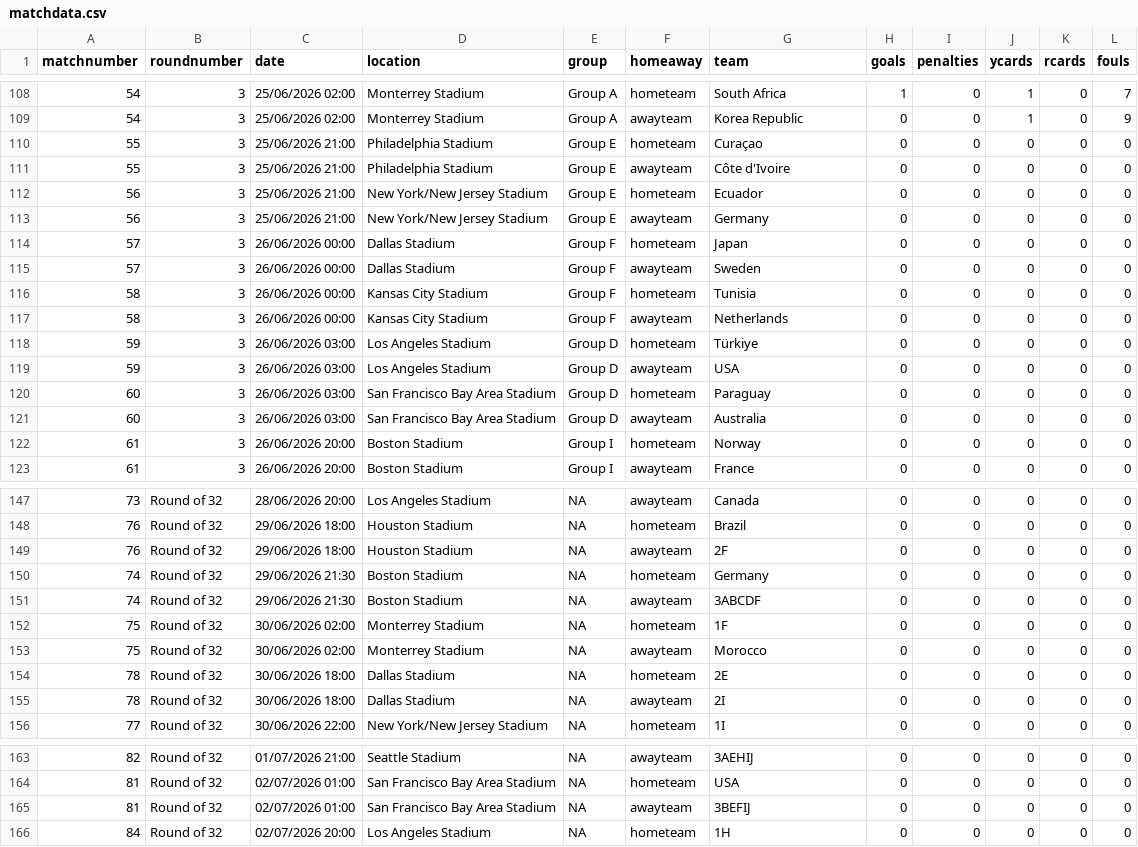
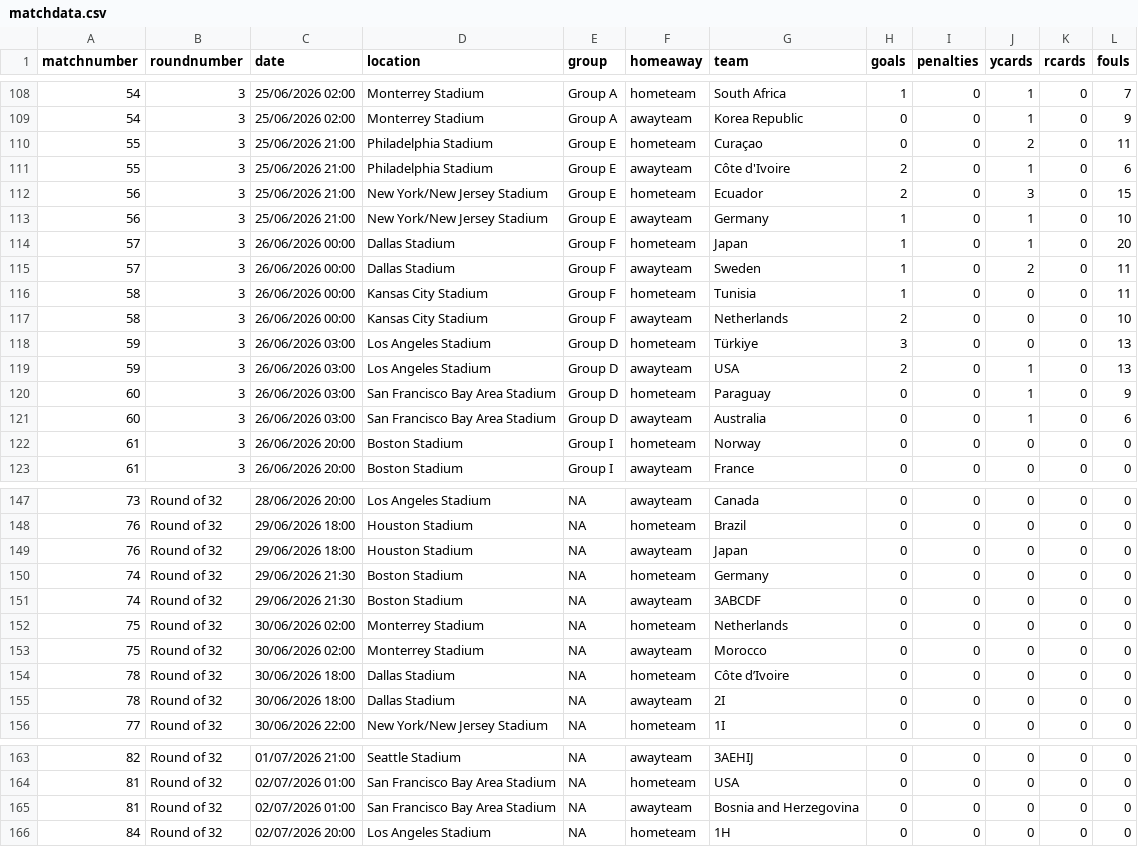
Before and after one commit to lee269/WC2026, a CSV file: data/matchdata.csv, drawn as a sheet; only a part is shown, gaps mark what is left out; the diff covers the shown part only.

```diff
--- a/data/matchdata.csv
+++ b/data/matchdata.csv
@@ -109,14 +109,14 @@ matchnumber,roundnumber,date,location,group,homeaway,team,goals,penalties,ycards
 54,3,25/06/2026 02:00,Monterrey Stadium,Group A,awayteam,Korea Republic,0,0,1,0,9
-55,3,25/06/2026 21:00,Philadelphia Stadium,Group E,hometeam,Curaçao,0,0,0,0,0
-55,3,25/06/2026 21:00,Philadelphia Stadium,Group E,awayteam,Côte d'Ivoire,0,0,0,0,0
-56,3,25/06/2026 21:00,New York/New Jersey Stadium,Group E,hometeam,Ecuador,0,0,0,0,0
-56,3,25/06/2026 21:00,New York/New Jersey Stadium,Group E,awayteam,Germany,0,0,0,0,0
-57,3,26/06/2026 00:00,Dallas Stadium,Group F,hometeam,Japan,0,0,0,0,0
-57,3,26/06/2026 00:00,Dallas Stadium,Group F,awayteam,Sweden,0,0,0,0,0
-58,3,26/06/2026 00:00,Kansas City Stadium,Group F,hometeam,Tunisia,0,0,0,0,0
-58,3,26/06/2026 00:00,Kansas City Stadium,Group F,awayteam,Netherlands,0,0,0,0,0
-59,3,26/06/2026 03:00,Los Angeles Stadium,Group D,hometeam,Türkiye,0,0,0,0,0
-59,3,26/06/2026 03:00,Los Angeles Stadium,Group D,awayteam,USA,0,0,0,0,0
-60,3,26/06/2026 03:00,San Francisco Bay Area Stadium,Group D,hometeam,Paraguay,0,0,0,0,0
-60,3,26/06/2026 03:00,San Francisco Bay Area Stadium,Group D,awayteam,Australia,0,0,0,0,0
+55,3,25/06/2026 21:00,Philadelphia Stadium,Group E,hometeam,Curaçao,0,0,2,0,11
+55,3,25/06/2026 21:00,Philadelphia Stadium,Group E,awayteam,Côte d'Ivoire,2,0,1,0,6
+56,3,25/06/2026 21:00,New York/New Jersey Stadium,Group E,hometeam,Ecuador,2,0,3,0,15
+56,3,25/06/2026 21:00,New York/New Jersey Stadium,Group E,awayteam,Germany,1,0,1,0,10
+57,3,26/06/2026 00:00,Dallas Stadium,Group F,hometeam,Japan,1,0,1,0,20
+57,3,26/06/2026 00:00,Dallas Stadium,Group F,awayteam,Sweden,1,0,2,0,11
+58,3,26/06/2026 00:00,Kansas City Stadium,Group F,hometeam,Tunisia,1,0,0,0,11
+58,3,26/06/2026 00:00,Kansas City Stadium,Group F,awayteam,Netherlands,2,0,0,0,10
+59,3,26/06/2026 03:00,Los Angeles Stadium,Group D,hometeam,Türkiye,3,0,0,0,13
+59,3,26/06/2026 03:00,Los Angeles Stadium,Group D,awayteam,USA,2,0,1,0,13
+60,3,26/06/2026 03:00,San Francisco Bay Area Stadium,Group D,hometeam,Paraguay,0,0,1,0,9
+60,3,26/06/2026 03:00,San Francisco Bay Area Stadium,Group D,awayteam,Australia,0,0,1,0,6
 61,3,26/06/2026 20:00,Boston Stadium,Group I,hometeam,Norway,0,0,0,0,0
@@ -148,8 +148,8 @@ matchnumber,roundnumber,date,location,group,homeaway,team,goals,penalties,ycards
 76,Round of 32,29/06/2026 18:00,Houston Stadium,NA,hometeam,Brazil,0,0,0,0,0
-76,Round of 32,29/06/2026 18:00,Houston Stadium,NA,awayteam,2F,0,0,0,0,0
+76,Round of 32,29/06/2026 18:00,Houston Stadium,NA,awayteam,Japan,0,0,0,0,0
 74,Round of 32,29/06/2026 21:30,Boston Stadium,NA,hometeam,Germany,0,0,0,0,0
 74,Round of 32,29/06/2026 21:30,Boston Stadium,NA,awayteam,3ABCDF,0,0,0,0,0
-75,Round of 32,30/06/2026 02:00,Monterrey Stadium,NA,hometeam,1F,0,0,0,0,0
+75,Round of 32,30/06/2026 02:00,Monterrey Stadium,NA,hometeam,Netherlands,0,0,0,0,0
 75,Round of 32,30/06/2026 02:00,Monterrey Stadium,NA,awayteam,Morocco,0,0,0,0,0
-78,Round of 32,30/06/2026 18:00,Dallas Stadium,NA,hometeam,2E,0,0,0,0,0
+78,Round of 32,30/06/2026 18:00,Dallas Stadium,NA,hometeam,Côte d’Ivoire,0,0,0,0,0
 78,Round of 32,30/06/2026 18:00,Dallas Stadium,NA,awayteam,2I,0,0,0,0,0
@@ -164,3 +164,3 @@ matchnumber,roundnumber,date,location,group,homeaway,team,goals,penalties,ycards
 81,Round of 32,02/07/2026 01:00,San Francisco Bay Area Stadium,NA,hometeam,USA,0,0,0,0,0
-81,Round of 32,02/07/2026 01:00,San Francisco Bay Area Stadium,NA,awayteam,3BEFIJ,0,0,0,0,0
+81,Round of 32,02/07/2026 01:00,San Francisco Bay Area Stadium,NA,awayteam,Bosnia and Herzegovina,0,0,0,0,0
 84,Round of 32,02/07/2026 20:00,Los Angeles Stadium,NA,hometeam,1H,0,0,0,0,0
```
Also changed, not shown: 1 edited cell elsewhere in this file, 1 other file.
